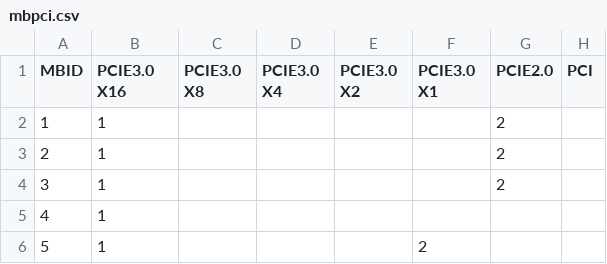
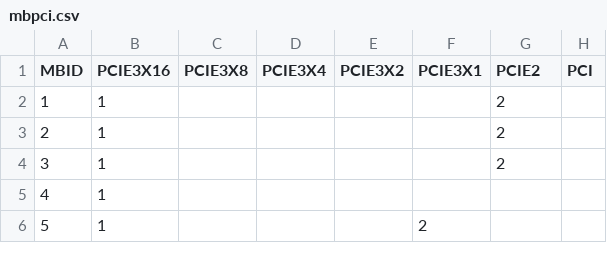
Before and after one commit to gaze9999/motherboard_compare, a CSV file: csv/mbpci.csv, drawn as a sheet; only a part is shown.

```diff
--- a/csv/mbpci.csv
+++ b/csv/mbpci.csv
@@ -1,7 +1,2 @@
-MBID,"PCIE3.0
-X16","PCIE3.0
-X8","PCIE3.0
-X4","PCIE3.0
-X2","PCIE3.0
-X1",PCIE2.0,PCI
+MBID,PCIE3X16,PCIE3X8,PCIE3X4,PCIE3X2,PCIE3X1,PCIE2,PCI
 1,1,,,,,2,
```
Also changed, not shown: csv/mbaudio.csv, csv/mblan.csv, 12 other files.
